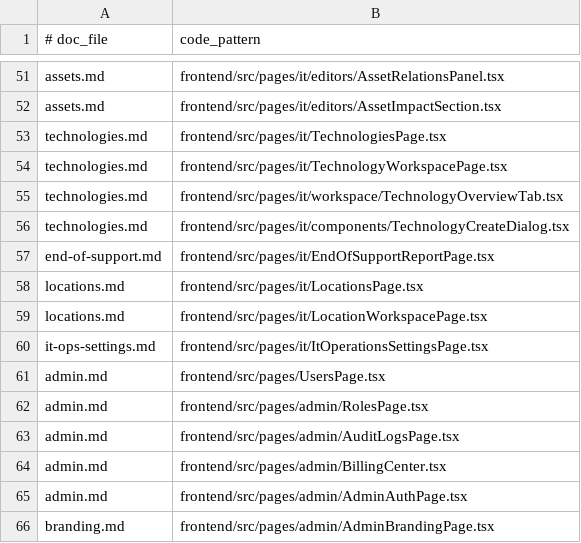
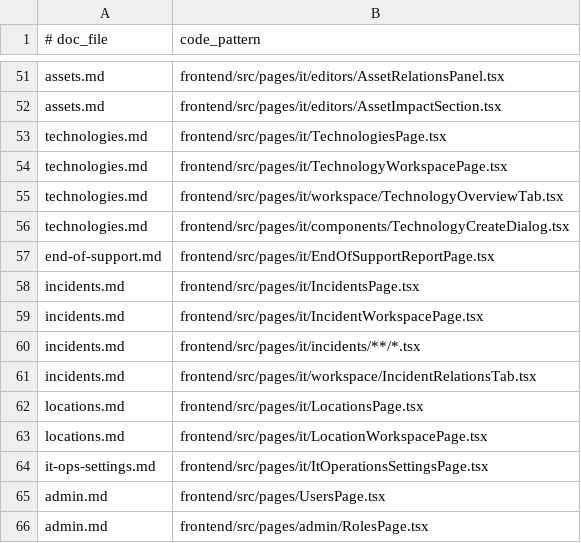
Before and after one commit to kanap-hq/KANAP, a TSV file: doc/help/_process/doc-update-map.tsv, drawn as a sheet; only a part is shown, gaps mark what is left out; the shorter side is filled out with more unchanged rows; the diff names each change by its address in the sheet, - before the commit and + after, or states it on an @@ line.

```diff
--- a/doc/help/_process/doc-update-map.tsv
+++ b/doc/help/_process/doc-update-map.tsv
+row 58: incidents.md | frontend/src/pages/it/IncidentsPage.tsx
+row 59: incidents.md | frontend/src/pages/it/IncidentWorkspacePage.tsx
+row 60: incidents.md | frontend/src/pages/it/incidents/**/*.tsx
+row 61: incidents.md | frontend/src/pages/it/workspace/IncidentRelationsTab.tsx
```
Also changed, not shown: 3 other files.
